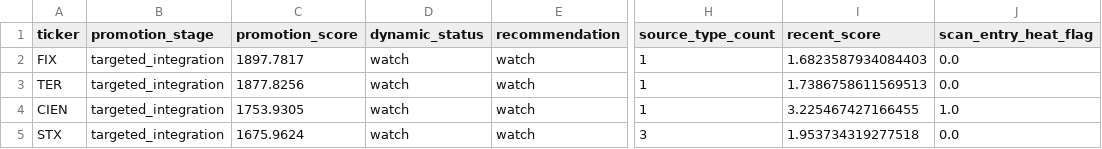
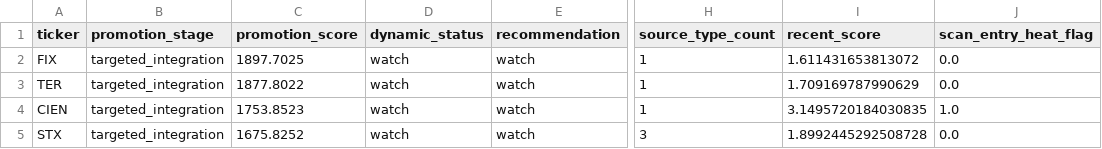
Before and after one commit to NicoJornet/trading-bot, a CSV file: data/dynamic_universe/dynamic_universe_promotion_queue.csv, drawn as a sheet; only a part is shown, gaps mark what is left out; the diff names each change by its address in the sheet, - before the commit and + after, or states it on an @@ line.

```diff
--- a/data/dynamic_universe/dynamic_universe_promotion_queue.csv
+++ b/data/dynamic_universe/dynamic_universe_promotion_queue.csv
-C2 (promotion_score): 1897.7817
+C2 (promotion_score): 1897.7025
-I2 (recent_score): 1.6823587934084403
+I2 (recent_score): 1.611431653813072
-C3 (promotion_score): 1877.8256
+C3 (promotion_score): 1877.8022
-I3 (recent_score): 1.7386758611569513
+I3 (recent_score): 1.709169787990629
-C4 (promotion_score): 1753.9305
+C4 (promotion_score): 1753.8523
-I4 (recent_score): 3.225467427166455
+I4 (recent_score): 3.1495720184030835
-C5 (promotion_score): 1675.9624
+C5 (promotion_score): 1675.8252
-I5 (recent_score): 1.953734319277518
+I5 (recent_score): 1.8992445292508728
```
Also changed, not shown: 2 other files.
